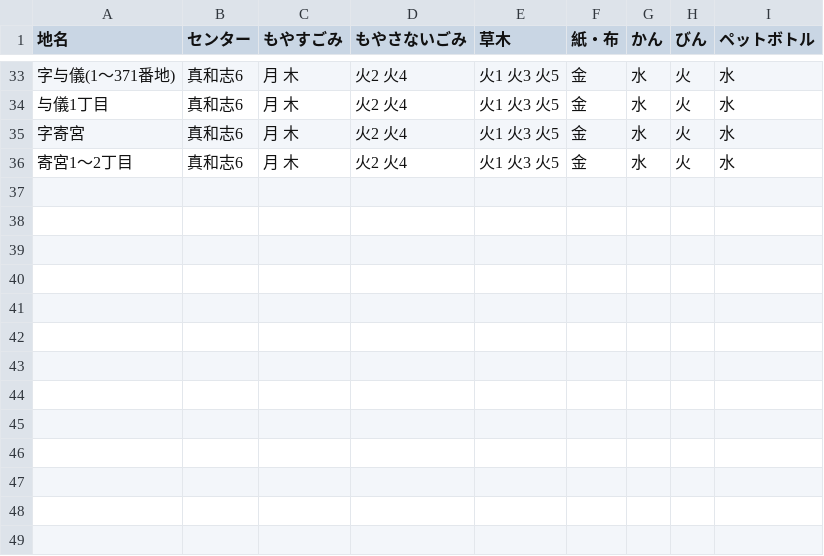
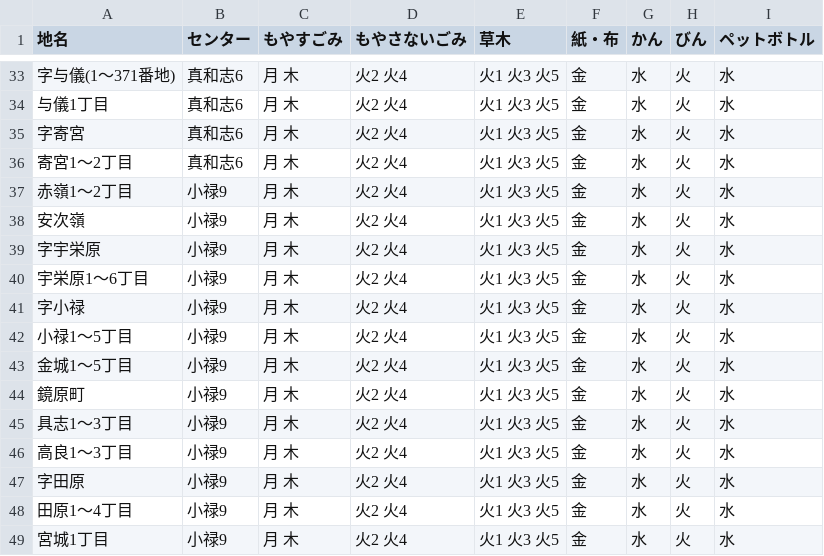
Before and after one commit to naha-5374/naha-5374.github.io, a CSV file: data/area_days.csv, drawn as a sheet; only a part is shown, gaps mark what is left out.

Commit message:
小禄地区9番の収集日のデータを追加

```diff
--- a/data/area_days.csv
+++ b/data/area_days.csv
@@ -36 +36,14 @@
 寄宮1〜2丁目,真和志6,月 木,火2 火4,火1 火3 火5,金,水,火,水
+赤嶺1〜2丁目,小禄9,月 木,火2 火4,火1 火3 火5,金,水,火,水
+安次嶺,小禄9,月 木,火2 火4,火1 火3 火5,金,水,火,水
+字宇栄原,小禄9,月 木,火2 火4,火1 火3 火5,金,水,火,水
+宇栄原1〜6丁目,小禄9,月 木,火2 火4,火1 火3 火5,金,水,火,水
+字小禄,小禄9,月 木,火2 火4,火1 火3 火5,金,水,火,水
+小禄1〜5丁目,小禄9,月 木,火2 火4,火1 火3 火5,金,水,火,水
+金城1〜5丁目,小禄9,月 木,火2 火4,火1 火3 火5,金,水,火,水
+鏡原町,小禄9,月 木,火2 火4,火1 火3 火5,金,水,火,水
+具志1〜3丁目,小禄9,月 木,火2 火4,火1 火3 火5,金,水,火,水
+高良1〜3丁目,小禄9,月 木,火2 火4,火1 火3 火5,金,水,火,水
+字田原,小禄9,月 木,火2 火4,火1 火3 火5,金,水,火,水
+田原1〜4丁目,小禄9,月 木,火2 火4,火1 火3 火5,金,水,火,水
+宮城1丁目,小禄9,月 木,火2 火4,火1 火3 火5,金,水,火,水
```
